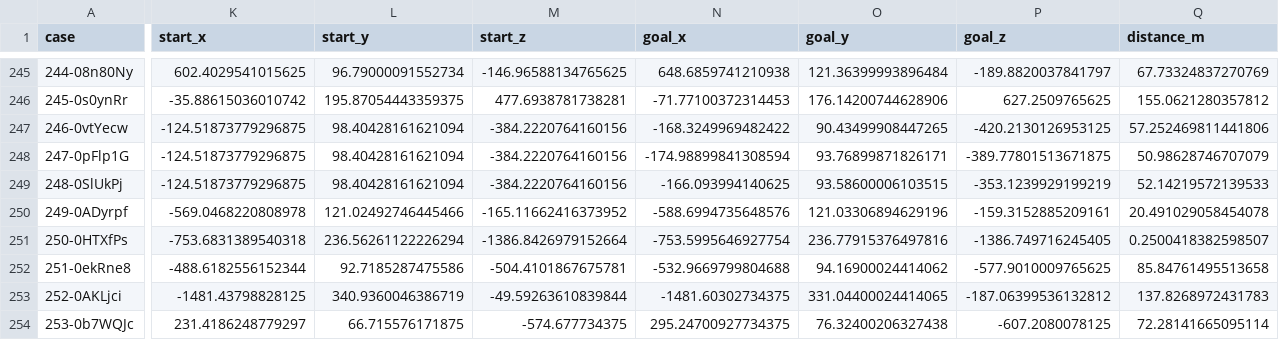
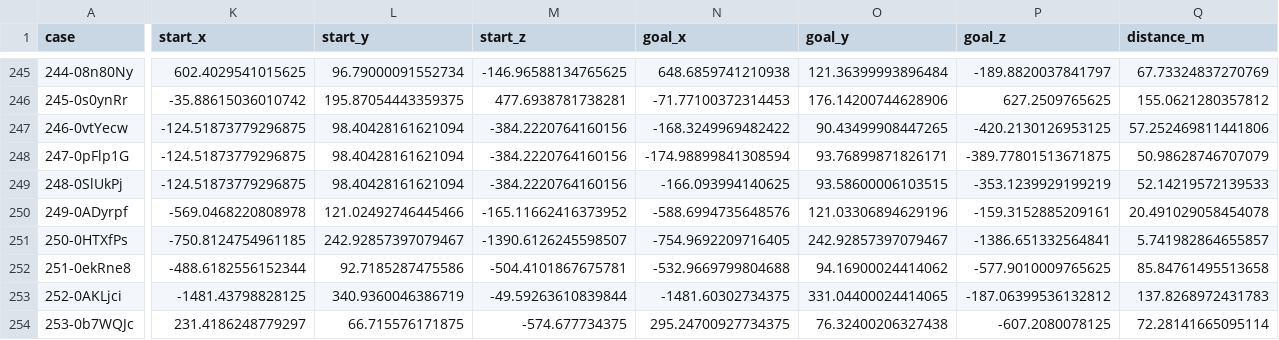
Before and after one commit to Terra-Online/Atlos, a CSV file: talos/packages/ganglia/bench/scenes/mechanisms/cases.csv, drawn as a sheet; only a part is shown, gaps mark what is left out; the diff names each change by its address in the sheet, - before the commit and + after, or states it on an @@ line.

Commit message:
test(ganglia): repair bridge contacts and record parallel progress

```diff
--- a/talos/packages/ganglia/bench/scenes/mechanisms/cases.csv
+++ b/talos/packages/ganglia/bench/scenes/mechanisms/cases.csv
-K251 (start_x): -753.6831389540318
+K251 (start_x): -750.8124754961185
-L251 (start_y): 236.56261122226294
+L251 (start_y): 242.92857397079467
-M251 (start_z): -1386.8426979152664
+M251 (start_z): -1390.6126245598507
-N251 (goal_x): -753.5995646927754
+N251 (goal_x): -754.9692209716405
-O251 (goal_y): 236.77915376497816
+O251 (goal_y): 242.92857397079467
-P251 (goal_z): -1386.749716245405
+P251 (goal_z): -1386.651332564841
-Q251 (distance_m): 0.2500418382598507
+Q251 (distance_m): 5.741982864655857
```
Also changed, not shown: 8 other files.
